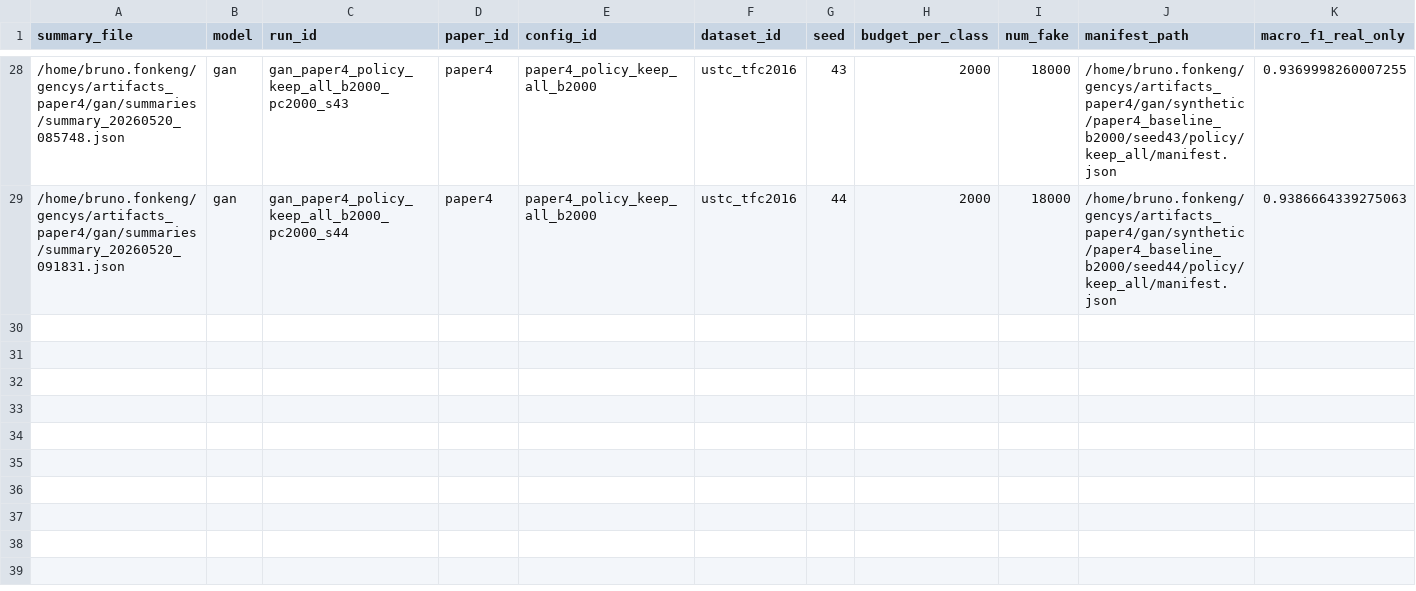
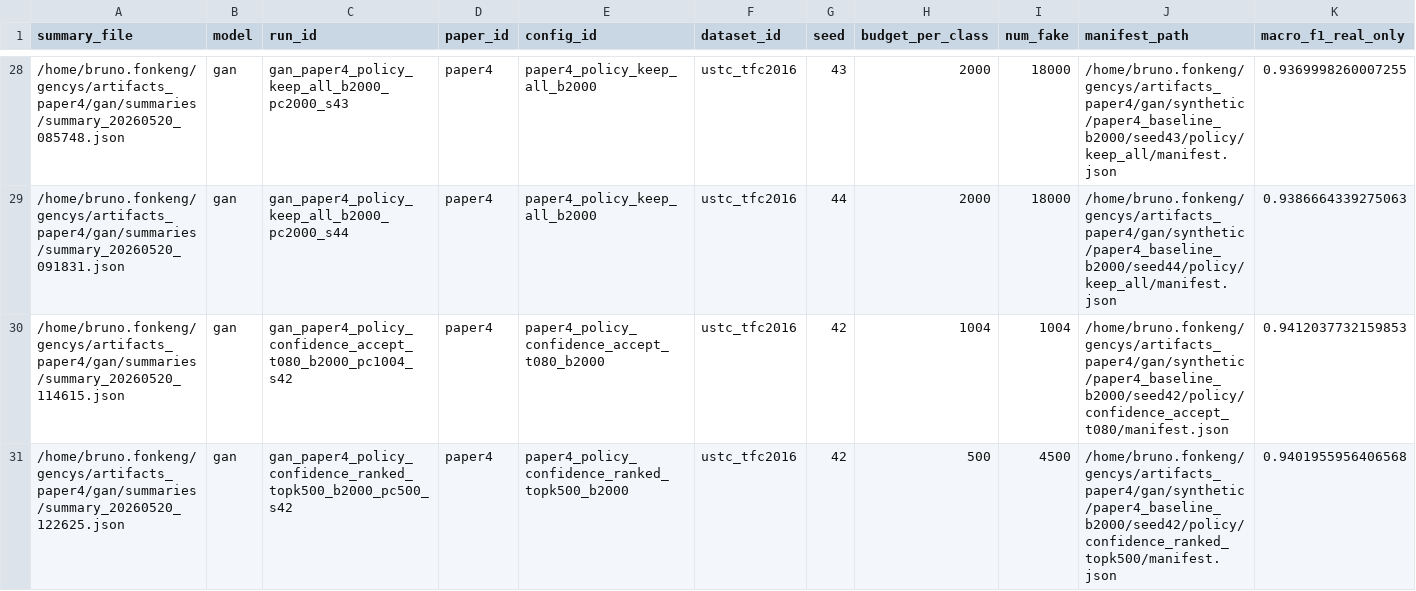
Before and after one commit to edgemindstudio/GenCyberSynth_Phase1_Scaffold, a CSV file: papers/paper4_selective_synth_policies/results/raw/paper4_results_all.csv, drawn as a sheet; only a part is shown, gaps mark what is left out; rows hold the shown columns only; the diff covers the shown part only; the diff names each change by its address in the sheet, - before the commit and + after, or states it on an @@ line.

Commit message:
paper4: add confidence-ranked selective policies

```diff
--- a/papers/paper4_selective_synth_policies/results/raw/paper4_results_all.csv
+++ b/papers/paper4_selective_synth_policies/results/raw/paper4_results_all.csv
+row 30: /home/bruno.fonkeng/gencys/artifacts_paper4/gan/summaries/summary_20260520_114615.json | gan | gan_paper4_policy_confidence_accept_t080_b2000_pc1004_s42 | paper4 | paper4_policy_confidence_accept_t080_b2000 | ustc_tfc2016 | 42 | 1004 | 1004 | /home/bruno.fonkeng/gencys/artifacts_paper4/gan/synthetic/paper4_baseline_b2000/seed42/policy/confidence_accept_t080/manifest.json | 0.9412037732159853
+row 31: /home/bruno.fonkeng/gencys/artifacts_paper4/gan/summaries/summary_20260520_122625.json | gan | gan_paper4_policy_confidence_ranked_topk500_b2000_pc500_s42 | paper4 | paper4_policy_confidence_ranked_topk500_b2000 | ustc_tfc2016 | 42 | 500 | 4500 | /home/bruno.fonkeng/gencys/artifacts_paper4/gan/synthetic/paper4_baseline_b2000/seed42/policy/confidence_ranked_topk500/manifest.json | 0.9401955956406568
```
Also changed, not shown: 5 added rows elsewhere in this file, 11 other files.
